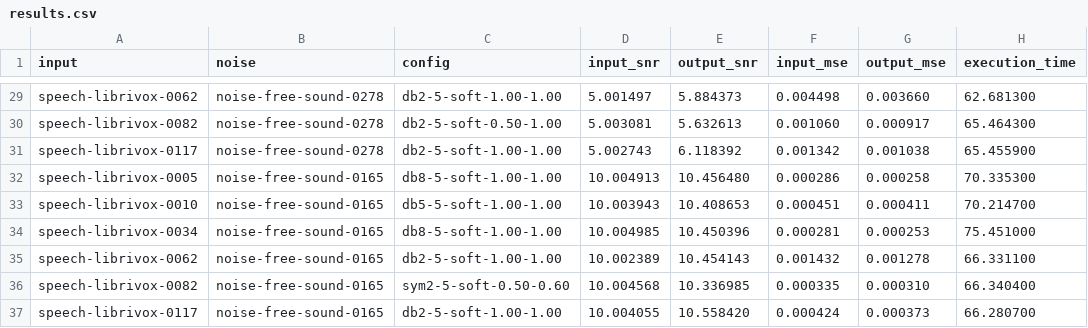
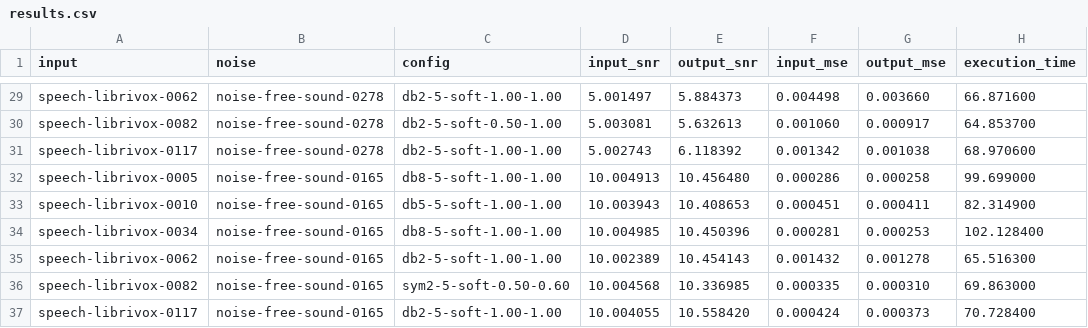
Before and after one commit to andrepelz/wavelets-C-tcc, a CSV file: results.csv, drawn as a sheet; only a part is shown, gaps mark what is left out; the diff covers the shown part only; the diff names each change by its address in the sheet, - before the commit and + after, or states it on an @@ line.

```diff
--- a/results.csv
+++ b/results.csv
-H29 (execution_time): 62.681300
+H29 (execution_time): 66.871600
-H30 (execution_time): 65.464300
+H30 (execution_time): 64.853700
-H31 (execution_time): 65.455900
+H31 (execution_time): 68.970600
-H32 (execution_time): 70.335300
+H32 (execution_time): 99.699000
-H33 (execution_time): 70.214700
+H33 (execution_time): 82.314900
-H34 (execution_time): 75.451000
+H34 (execution_time): 102.128400
-H35 (execution_time): 66.331100
+H35 (execution_time): 65.516300
-H36 (execution_time): 66.340400
+H36 (execution_time): 69.863000
-H37 (execution_time): 66.280700
+H37 (execution_time): 70.728400
```
Also changed, not shown: 27 edited cells elsewhere in this file, 1 other file.
